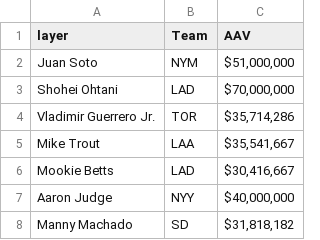
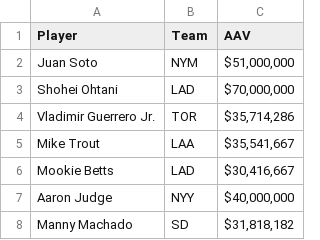
Before and after one commit to 11prestonpi-cmd/mlb-undervalued-players, a CSV file: 2026 MLB Contracts.csv, drawn as a sheet; only a part is shown.

Commit message:
Update 2026 MLB Contracts.csv

```diff
--- a/2026 MLB Contracts.csv
+++ b/2026 MLB Contracts.csv
@@ -1,2 +1,2 @@
-layer,Team,AAV
+Player,Team,AAV
 Juan Soto,NYM,"$51,000,000"
```
